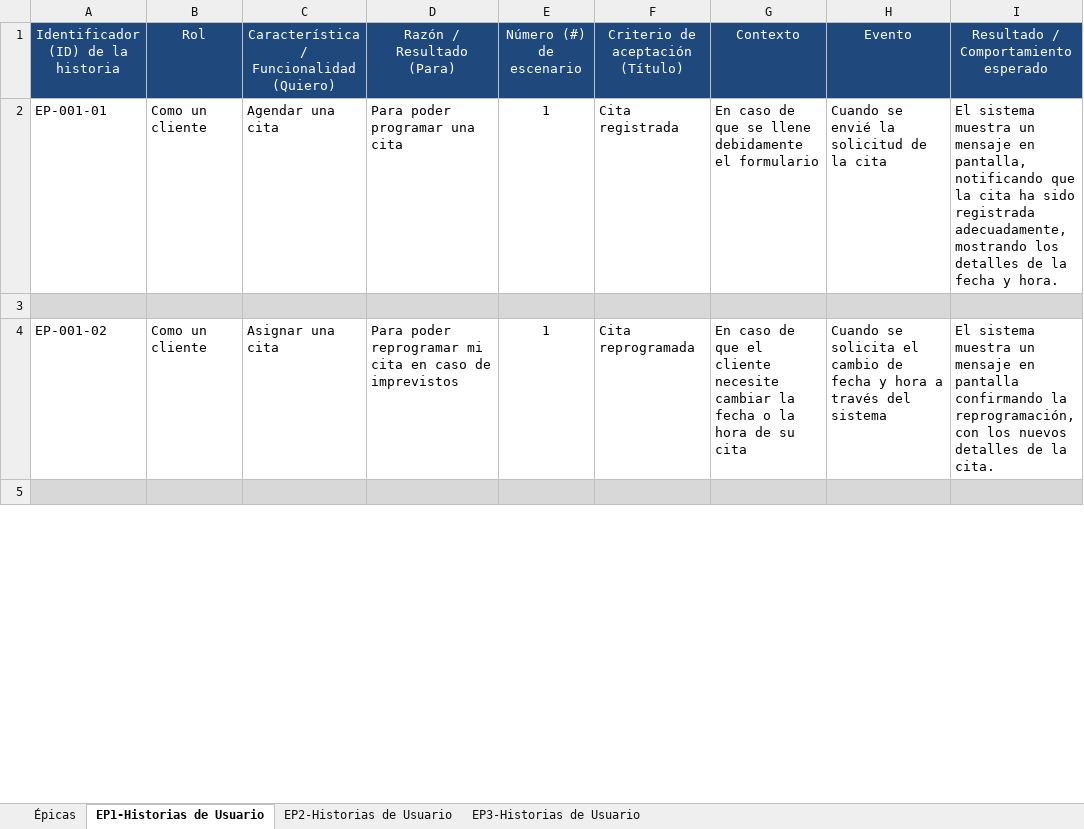
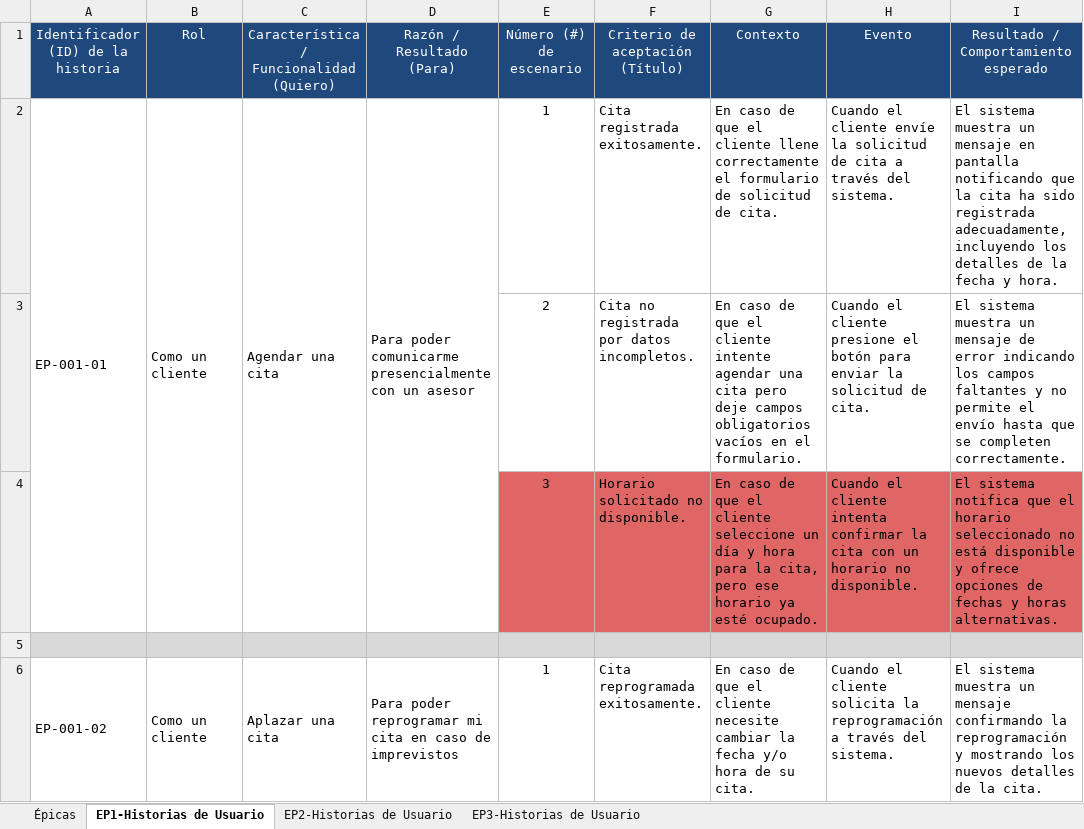
Before and after one commit to YezidHG/kia-concesionario, an Excel workbook: versionesHU/Historias de Usuario.xlsx, sheet EP1-Historias de Usuario, drawn as a sheet; only a part is shown; the shorter side is filled out with more unchanged rows; values as stored, in another font and other column widths than the file's, no borders; charts and pictures not drawn; addresses are those after the commit; the diff covers the shown part only; the diff names each change by its address in the sheet, - before the commit and + after, or states it on an @@ line.

```diff
--- a/versionesHU/Historias de Usuario.xlsx (sheet EP1-Historias de Usuario)
+++ b/versionesHU/Historias de Usuario.xlsx (sheet EP1-Historias de Usuario)
+A2:A4 merged
+B2:B4 merged
+C2:C4 merged
-D2 (Razón / Resultado (Para)): Para poder programar una cita
+D2 (Razón / Resultado (Para)): Para poder comunicarme presencialmente con un asesor
+D2:D4 merged
-F2 (Criterio de aceptación (Título)): Cita registrada
+F2 (Criterio de aceptación (Título)): Cita registrada exitosamente.
-G2 (Contexto): …de que se llene debidamente el formulario
+G2 (Contexto): …de que el cliente llene correctamente el formulario de solicitud de cita.
-H2 (Evento): Cuando se envié la solicitud de la cita
+H2 (Evento): Cuando el cliente envíe la solicitud de cita a través del sistema.
-I2: …mensaje en pantalla, notificando que la cita ha sido registrada adecuadamente, mostrando los detalles…
+I2: …mensaje en pantalla notificando que la cita ha sido registrada adecuadamente, incluyendo los detalles…
+row 3:  |  |  |  | 2 | Cita no registrada por datos incompletos. | En caso de que el cliente intente agendar una cita pero deje campos obligatorios vacíos en el formulario. | Cuando el cliente presione el botón para enviar la solicitud de cita. | El sistema muestra un mensaje de error indicando los campos faltantes y no permite el envío hasta que se completen correctamente.
+row 4:  |  |  |  | 3 | Horario solicitado no disponible. | En caso de que el cliente seleccione un día y hora para la cita, pero ese horario ya esté ocupado. | Cuando el cliente intenta confirmar la cita con un horario no disponible. | El sistema notifica que el horario seleccionado no está disponible y ofrece opciones de fechas y horas alternativas.
+A6:A8 merged
+B6:B8 merged
-C6: Asignar una cita
+C6: Aplazar una cita
+C6:C8 merged
+D6:D8 merged
-F6 (Criterio de aceptación (Título)): Cita reprogramada
+F6 (Criterio de aceptación (Título)): Cita reprogramada exitosamente.
-G6 (Contexto): …la fecha o la hora de su cita
+G6 (Contexto): …la fecha y/o hora de su cita.
-H6 (Evento): Cuando se solicita el cambio de fecha y hora a través del sistema
+H6 (Evento): Cuando el cliente solicita la reprogramación a través del sistema.
-I6: …un mensaje en pantalla confirmando la reprogramación, con los nuevos…
+I6: …un mensaje confirmando la reprogramación y mostrando los nuevos…
```
Also changed, not shown: 4 added rows, 5 edited cells and merged cells elsewhere in this sheet, sheet EP2-Historias de Usuario, sheet EP3-Historias de Usuario, sheet Épicas.
